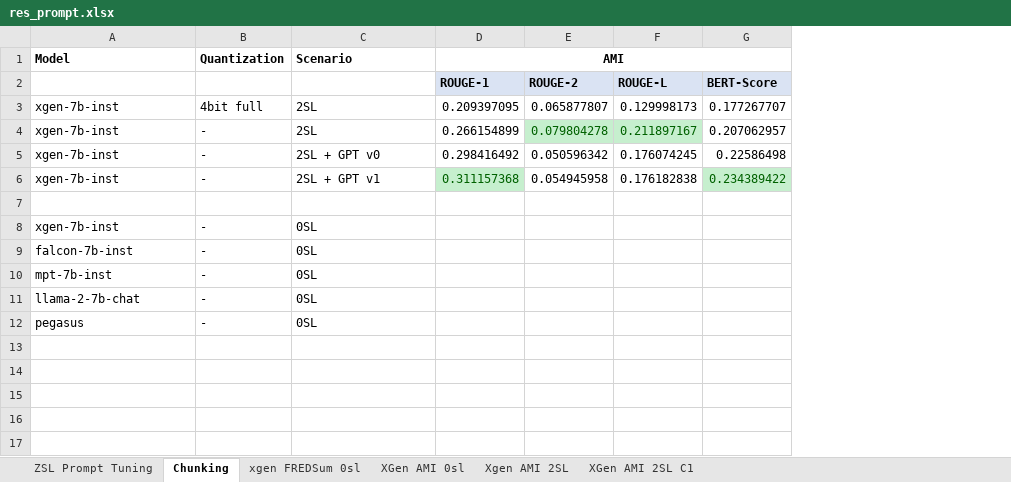
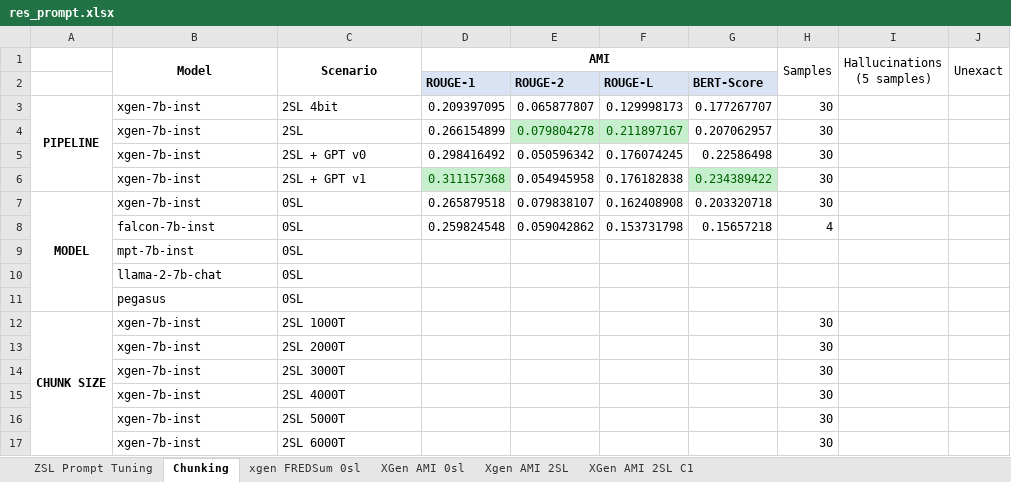
Before and after one commit to Indyuce/meeting-summerization-model-evaluation, an Excel workbook: perso/Jules/res_prompt.xlsx, sheet Chunking, drawn as a sheet; values as stored, in another font and other column widths than the file's, no borders; removed rows and columns are numbered as before the commit, all else as after; the diff names each change by its address in the sheet, - before the commit and + after, or states it on an @@ line.

Commit message:
xgen 1kt results

```diff
--- a/perso/Jules/res_prompt.xlsx (sheet Chunking)
+++ b/perso/Jules/res_prompt.xlsx (sheet Chunking)
+column A, rows 3-7: PIPELINE |  |  |  | MODEL
-column B (Quantization), rows 3-6: 4bit full | - | - | -; rows 8-12: all -
+column H (Samples), rows 3-8: 30 | 30 | 30 | 30 | 30 | 4
+column I (Hallucinations (5 samples)), empty
+column J (Unexact), empty
-B1 alignment: left
+B1 alignment: center
+B1:B2 merged
-C1 alignment: left
+C1 alignment: center
+C1:C2 merged
-C3 (Scenario): 2SL
+C3 (Scenario): 2SL 4bit
-row 7: (empty)
-D7 (AMI): (empty)
+D7 (AMI): 0.265879518
-E7: (empty)
+E7: 0.079838107
-F7: (empty)
+F7: 0.162408908
-G7: (empty)
+G7: 0.203320718
-D8 (AMI): (empty)
+D8 (AMI): 0.259824548
-E8: (empty)
+E8: 0.059042862
-F8: (empty)
+F8: 0.153731798
-G8: (empty)
+G8: 0.15657218
+row 12: CHUNK SIZE | xgen-7b-inst | 2SL 1000T |  |  |  |  | 30
+row 13:  | xgen-7b-inst | 2SL 2000T |  |  |  |  | 30
+row 14:  | xgen-7b-inst | 2SL 3000T |  |  |  |  | 30
+row 15:  | xgen-7b-inst | 2SL 4000T |  |  |  |  | 30
+row 16:  | xgen-7b-inst | 2SL 5000T |  |  |  |  | 30
+row 17:  | xgen-7b-inst | 2SL 6000T |  |  |  |  | 30
```
Also changed, not shown: 36 other files.
